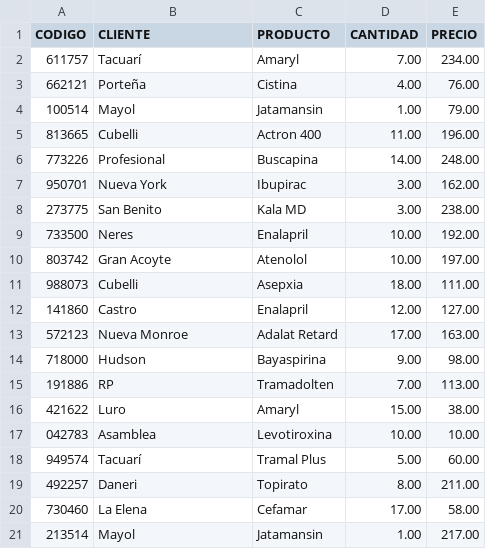
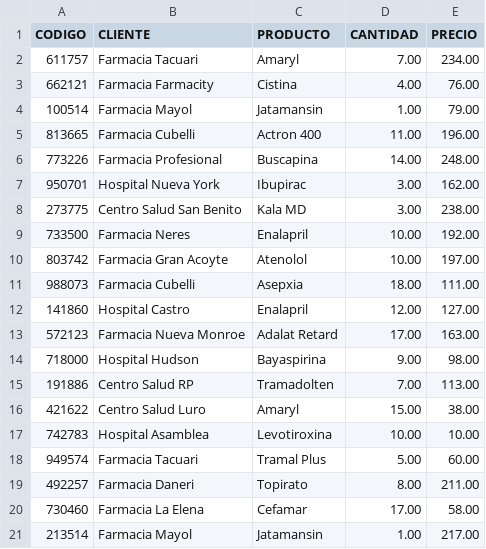
Before and after one commit to AlejandroRC17/EDD-PAR-Farmasoft-parcial, a CSV file: listado.csv, drawn as a sheet.

```diff
--- a/listado.csv
+++ b/listado.csv
@@ -1,21 +1,21 @@
 CODIGO,CLIENTE,PRODUCTO,CANTIDAD,PRECIO
-611757,Tacuarí,Amaryl,7.00,234.00
-662121,Porteña,Cistina,4.00,76.00
-100514,Mayol,Jatamansin,1.00,79.00
-813665,Cubelli,Actron 400,11.00,196.00
-773226,Profesional,Buscapina,14.00,248.00
-950701,Nueva York,Ibupirac,3.00,162.00
-273775,San Benito,Kala MD,3.00,238.00
-733500,Neres,Enalapril,10.00,192.00
-803742,Gran Acoyte,Atenolol,10.00,197.00
-988073,Cubelli,Asepxia,18.00,111.00
-141860,Castro,Enalapril,12.00,127.00
-572123,Nueva Monroe,Adalat Retard,17.00,163.00
-718000,Hudson,Bayaspirina,9.00,98.00
-191886,RP,Tramadolten,7.00,113.00
-421622,Luro,Amaryl,15.00,38.00
-042783,Asamblea,Levotiroxina,10.00,10.00
-949574,Tacuarí,Tramal Plus,5.00,60.00
-492257,Daneri,Topirato,8.00,211.00
-730460,La Elena,Cefamar,17.00,58.00
-213514,Mayol,Jatamansin,1.00,217.00
+611757,Farmacia Tacuari,Amaryl,7.00,234.00
+662121,Farmacia Farmacity,Cistina,4.00,76.00
+100514,Farmacia Mayol,Jatamansin,1.00,79.00
+813665,Farmacia Cubelli,Actron 400,11.00,196.00
+773226,Farmacia Profesional,Buscapina,14.00,248.00
+950701,Hospital Nueva York,Ibupirac,3.00,162.00
+273775,Centro Salud San Benito,Kala MD,3.00,238.00
+733500,Farmacia Neres,Enalapril,10.00,192.00
+803742,Farmacia Gran Acoyte,Atenolol,10.00,197.00
+988073,Farmacia Cubelli,Asepxia,18.00,111.00
+141860,Hospital Castro,Enalapril,12.00,127.00
+572123,Farmacia Nueva Monroe,Adalat Retard,17.00,163.00
+718000,Hospital Hudson,Bayaspirina,9.00,98.00
+191886,Centro Salud RP,Tramadolten,7.00,113.00
+421622,Centro Salud Luro,Amaryl,15.00,38.00
+742783,Hospital Asamblea,Levotiroxina,10.00,10.00
+949574,Farmacia Tacuari,Tramal Plus,5.00,60.00
+492257,Farmacia Daneri,Topirato,8.00,211.00
+730460,Farmacia La Elena,Cefamar,17.00,58.00
+213514,Farmacia Mayol,Jatamansin,1.00,217.00
```
Also changed, not shown: 17 other files.
